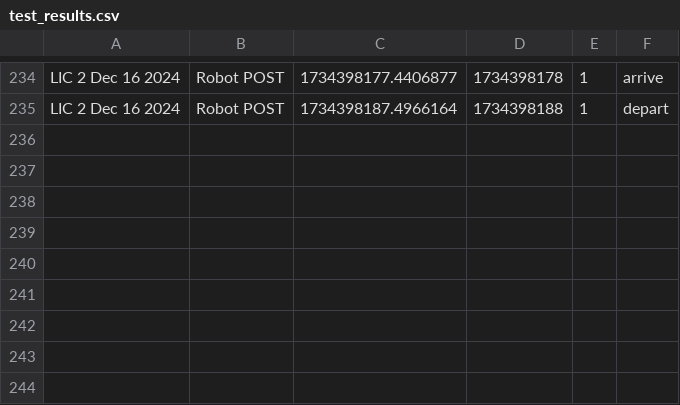
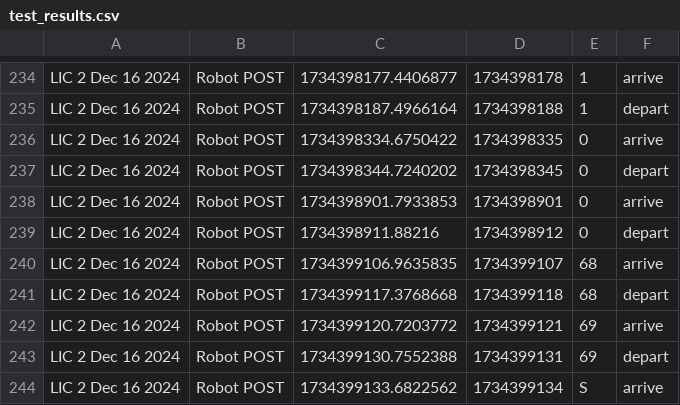
Before and after one commit to tewicklund/LIC_robot, a CSV file: HTTP Dev Stuff/test_results.csv, drawn as a sheet; only a part is shown, gaps mark what is left out.

```diff
--- a/HTTP Dev Stuff/test_results.csv
+++ b/HTTP Dev Stuff/test_results.csv
@@ -235 +235,10 @@ LIC 2 Dec 16 2024,Robot POST,1734398177.4406877,1734398178,1,arrive
 LIC 2 Dec 16 2024,Robot POST,1734398187.4966164,1734398188,1,depart
+LIC 2 Dec 16 2024,Robot POST,1734398334.6750422,1734398335,0,arrive
+LIC 2 Dec 16 2024,Robot POST,1734398344.7240202,1734398345,0,depart
+LIC 2 Dec 16 2024,Robot POST,1734398901.7933853,1734398901,0,arrive
+LIC 2 Dec 16 2024,Robot POST,1734398911.88216,1734398912,0,depart
+LIC 2 Dec 16 2024,Robot POST,1734399106.9635835,1734399107,68,arrive
+LIC 2 Dec 16 2024,Robot POST,1734399117.3768668,1734399118,68,depart
+LIC 2 Dec 16 2024,Robot POST,1734399120.7203772,1734399121,69,arrive
+LIC 2 Dec 16 2024,Robot POST,1734399130.7552388,1734399131,69,depart
+LIC 2 Dec 16 2024,Robot POST,1734399133.6822562,1734399134,S,arrive
```
Also changed, not shown: 2 other files.
